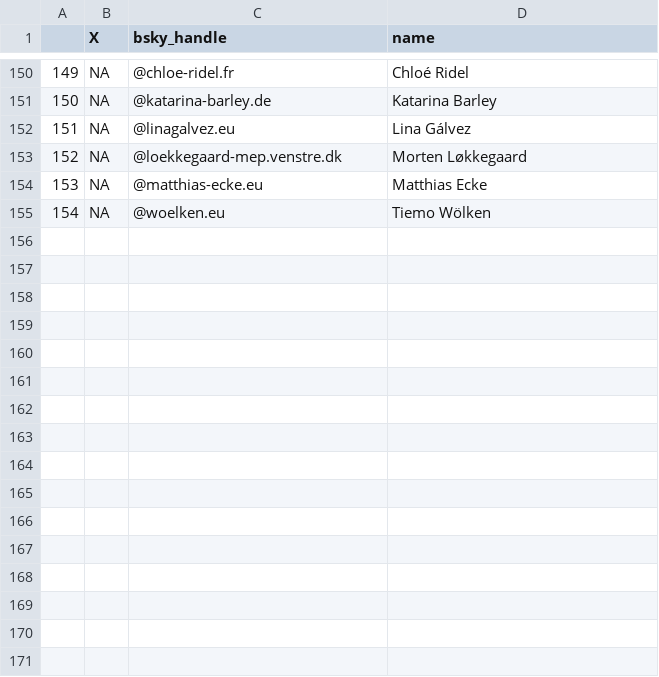
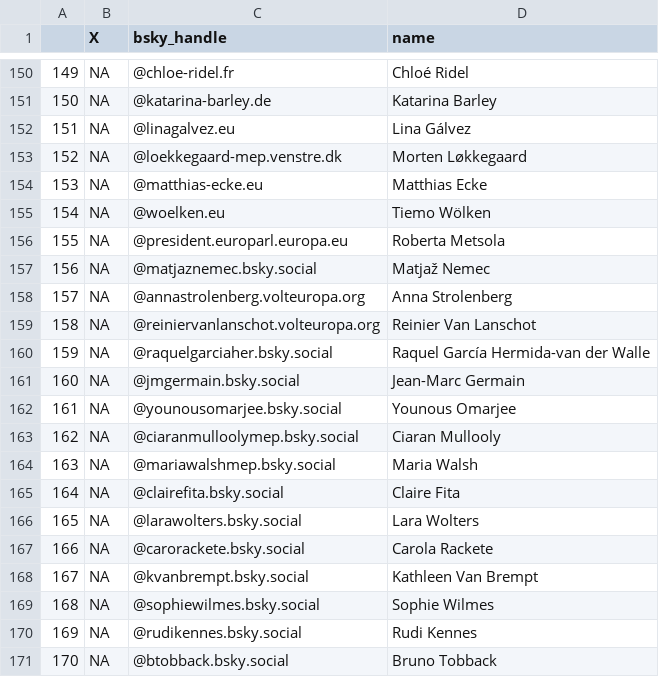
Before and after one commit to AlexDataPlatz/bsky_pols, a CSV file: bsky_mep_1201.csv, drawn as a sheet; only a part is shown, gaps mark what is left out; the diff names each change by its address in the sheet, - before the commit and + after, or states it on an @@ line.

Commit message:
Update bsky_mep_0202.csv

```diff
--- a/bsky_mep_1201.csv
+++ b/bsky_mep_1201.csv
+row 156: 155 | NA | @president.europarl.europa.eu | Roberta Metsola
+row 157: 156 | NA | @matjaznemec.bsky.social | Matjaž Nemec
+row 158: 157 | NA | @annastrolenberg.volteuropa.org | Anna Strolenberg
+row 159: 158 | NA | @reiniervanlanschot.volteuropa.org | Reinier Van Lanschot
+row 160: 159 | NA | @raquelgarciaher.bsky.social | Raquel García Hermida-van der Walle
+row 161: 160 | NA | @jmgermain.bsky.social | Jean-Marc Germain
+row 162: 161 | NA | @younousomarjee.bsky.social | Younous Omarjee
+row 163: 162 | NA | @ciaranmulloolymep.bsky.social | Ciaran Mullooly
+row 164: 163 | NA | @mariawalshmep.bsky.social | Maria Walsh
+row 165: 164 | NA | @clairefita.bsky.social | Claire Fita
+row 166: 165 | NA | @larawolters.bsky.social | Lara Wolters
+row 167: 166 | NA | @carorackete.bsky.social | Carola Rackete
+row 168: 167 | NA | @kvanbrempt.bsky.social | Kathleen Van Brempt
+row 169: 168 | NA | @sophiewilmes.bsky.social | Sophie Wilmes
+row 170: 169 | NA | @rudikennes.bsky.social | Rudi Kennes
+row 171: 170 | NA | @btobback.bsky.social | Bruno Tobback
```
